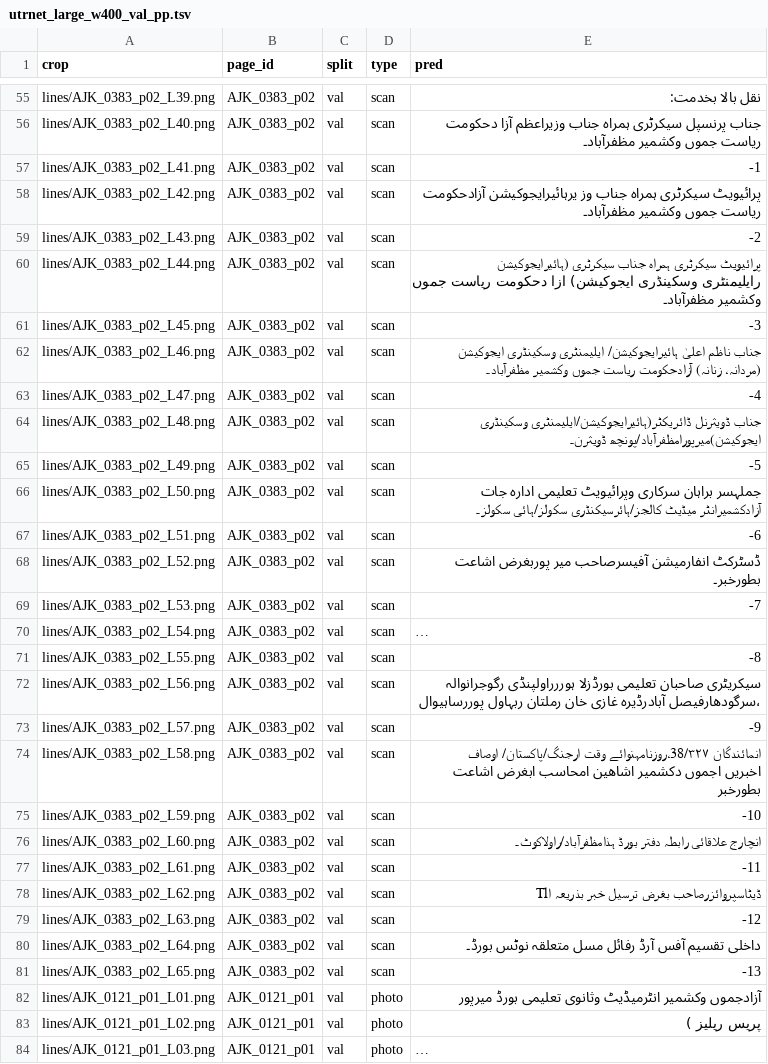
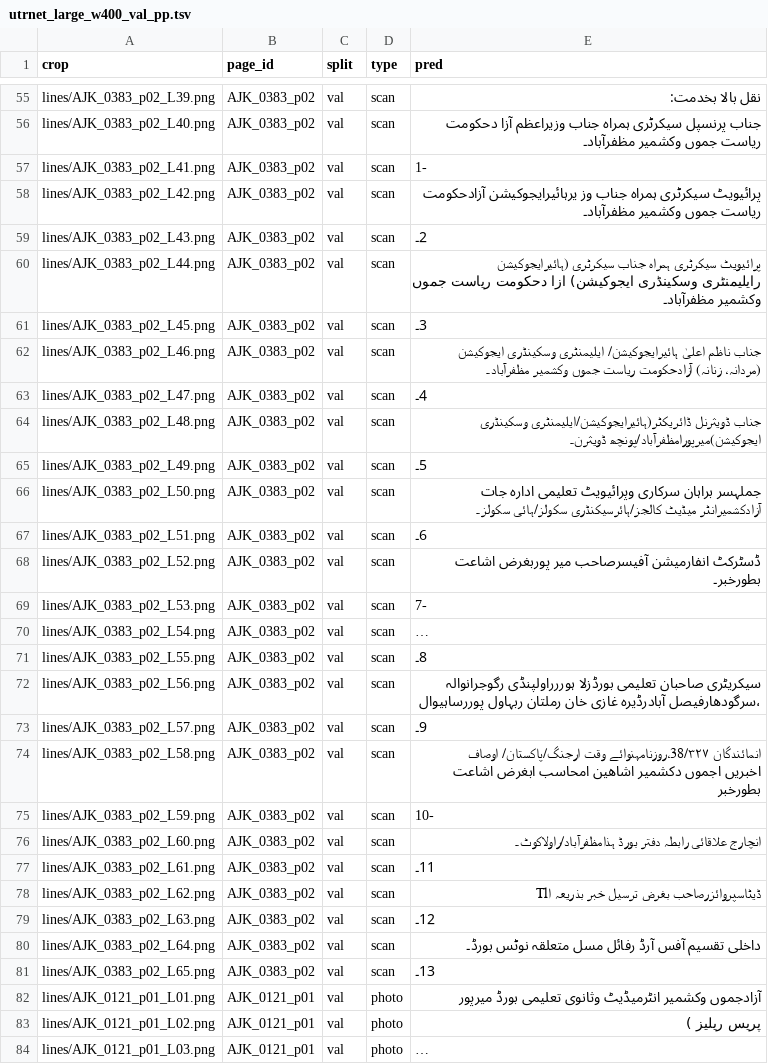
Before and after one commit to AleenaAhmed007/Nastaliq-Document-Intelligence, a TSV file: results/ocr/utrnet_large_w400_val_pp.tsv, drawn as a sheet; only a part is shown, gaps mark what is left out; long unchanged cells end in …; the diff covers the shown part only; the diff names each change by its address in the sheet, - before the commit and + after, or states it on an @@ line.

```diff
--- a/results/ocr/utrnet_large_w400_val_pp.tsv
+++ b/results/ocr/utrnet_large_w400_val_pp.tsv
-E57 (pred): -1
+E57 (pred): 1-
-E59 (pred): -2
+E59 (pred): 2۔
-E61 (pred): -3
+E61 (pred): 3۔
-E63 (pred): -4
+E63 (pred): 4۔
-E65 (pred): -5
+E65 (pred): 5۔
-E67 (pred): -6
+E67 (pred): 6۔
-E69 (pred): -7
+E69 (pred): 7-
-E71 (pred): -8
+E71 (pred): 8۔
-E73 (pred): -9
+E73 (pred): 9۔
-E75 (pred): -10
+E75 (pred): 10-
-E77 (pred): -11
+E77 (pred): 11۔
-E79 (pred): -12
+E79 (pred): 12۔
-E81 (pred): -13
+E81 (pred): 13۔
```
Also changed, not shown: 122 edited cells elsewhere in this file, 4 other files.
